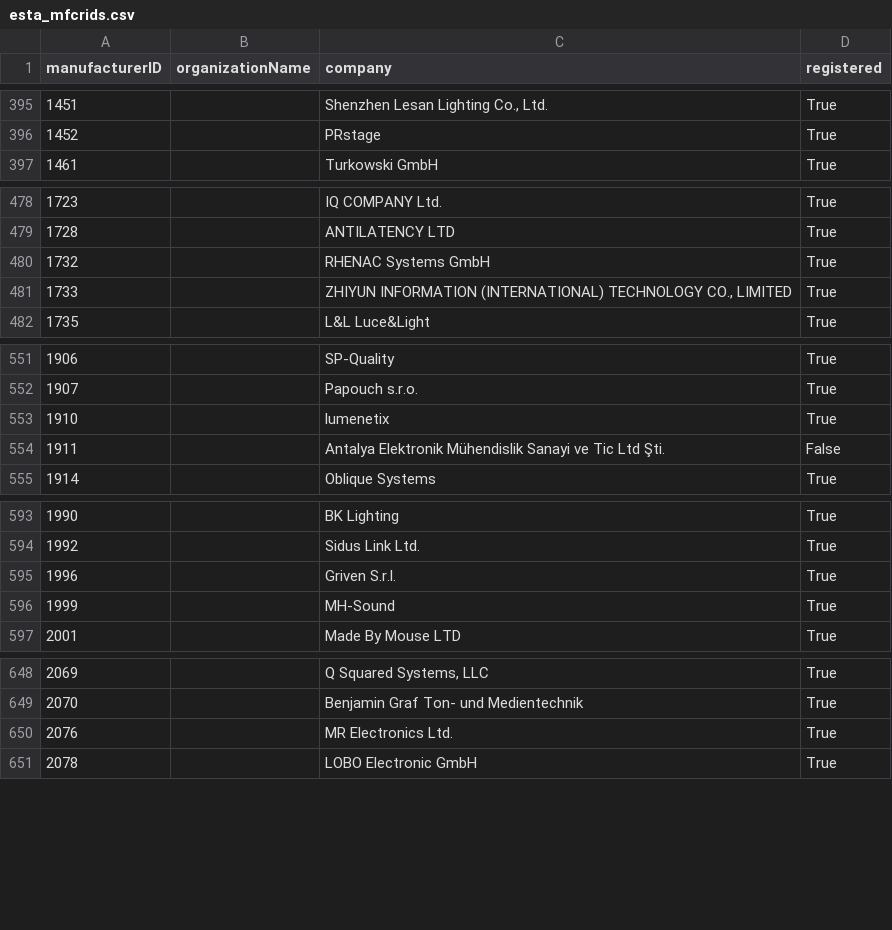
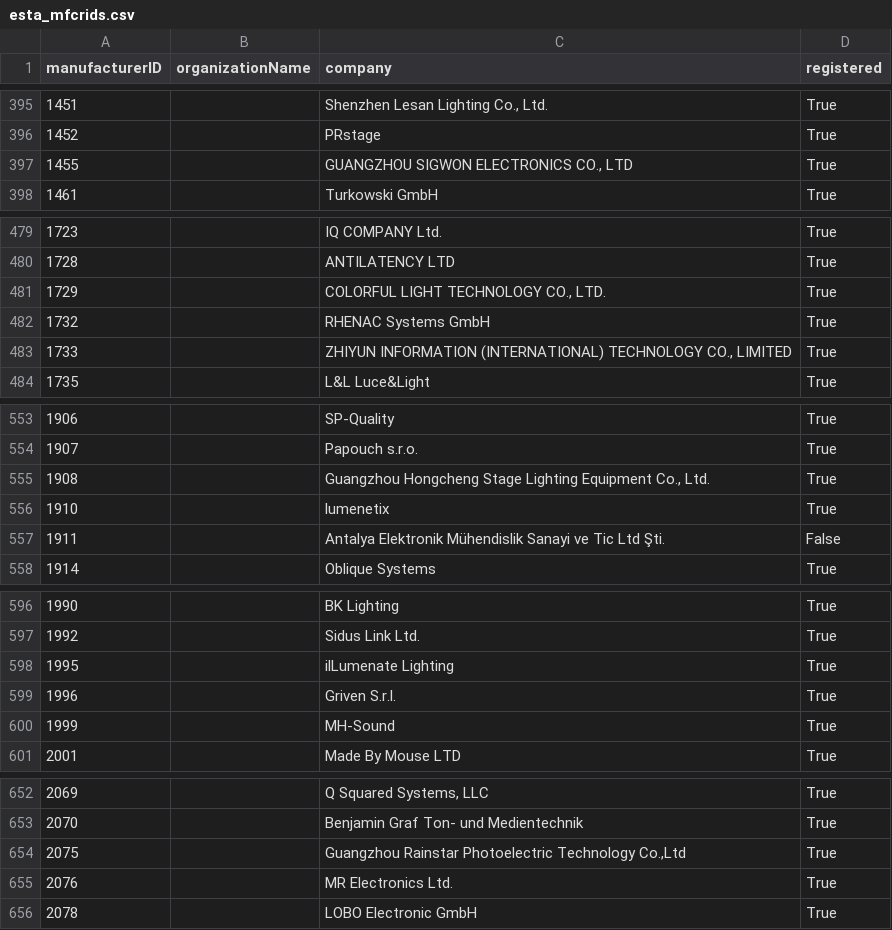
Before and after one commit to marcusbirkin/ESTA_MFCTRIDS, a CSV file: esta_mfcrids.csv, drawn as a sheet; only a part is shown, gaps mark what is left out; the diff covers the shown part only; the diff names each change by its address in the sheet, - before the commit and + after, or states it on an @@ line.

```diff
--- a/esta_mfcrids.csv
+++ b/esta_mfcrids.csv
+row 397: 1455 |  | GUANGZHOU SIGWON ELECTRONICS CO., LTD | True
+row 481: 1729 |  | COLORFUL LIGHT TECHNOLOGY CO., LTD. | True
+row 555: 1908 |  | Guangzhou Hongcheng Stage Lighting Equipment Co., Ltd. | True
+row 598: 1995 |  | ilLumenate Lighting | True
+row 654: 2075 |  | Guangzhou Rainstar Photoelectric Technology Co.,Ltd | True
```
Also changed, not shown: 1 added row elsewhere in this file.
